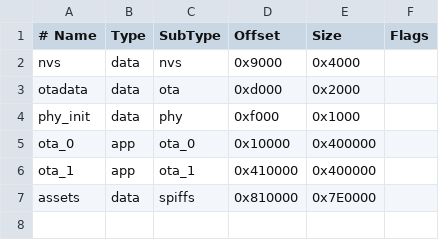
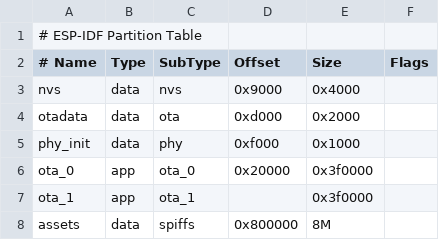
Before and after one commit to Kaka-16168/Otto-pca9685, a CSV file: xiaozhi-esp32/partitions/v2/16m.csv, drawn as a sheet; addresses are those after the commit; the diff names each change by its address in the sheet, - before the commit and + after, or states it on an @@ line.

Commit message:
Update ESP-IDF partition table in 16m.csv

```diff
--- a/xiaozhi-esp32/partitions/v2/16m.csv
+++ b/xiaozhi-esp32/partitions/v2/16m.csv
+row 1: # ESP-IDF Partition Table
-D6 (Offset): 0x10000
+D6 (Offset): 0x20000
-E6:E7 (Size): 0x400000
+E6:E7 (Size): 0x3f0000
-D7 (Offset): 0x410000
+D7 (Offset): (empty)
-D8 (Offset): 0x810000
+D8 (Offset): 0x800000
-E8 (Size): 0x7E0000
+E8 (Size): 8M
```
